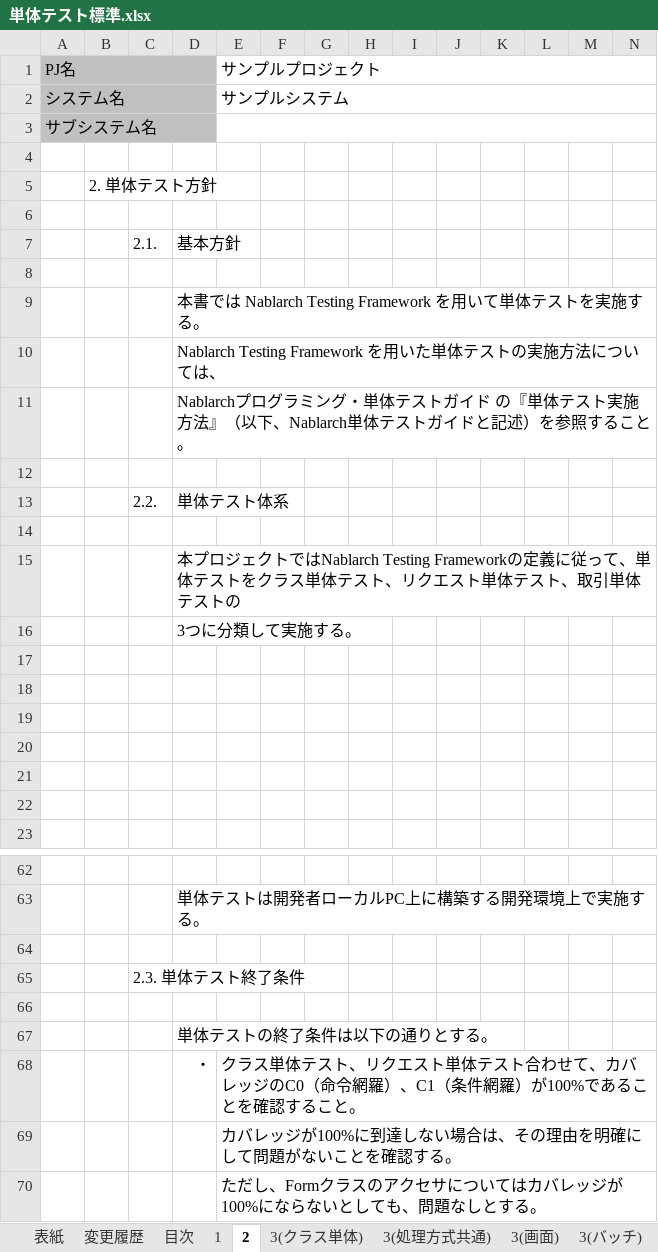
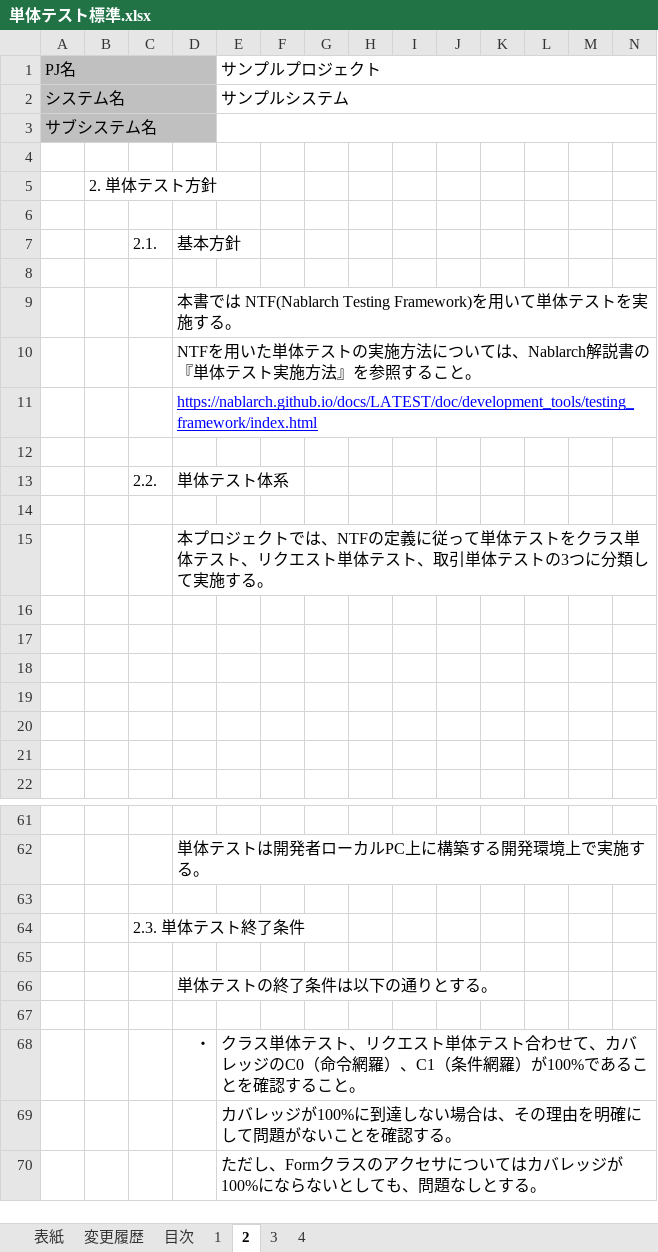
Before and after one commit to nablarch-development-standards/nablarch-development-standards, an Excel workbook: 020_アプリケーション開発標準/020_テスト標準/単体テスト標準.xlsx, sheet 2, drawn as a sheet; only a part is shown, gaps mark what is left out; values as stored, in another font and other column widths than the file's, no borders; charts and pictures not drawn; removed rows and columns are numbered as before the commit, all else as after; rows hold the shown columns only; the diff names each change by its address in the sheet, - before the commit and + after, or states it on an @@ line.

```diff
--- a/020_アプリケーション開発標準/020_テスト標準/単体テスト標準.xlsx (sheet 2)
+++ b/020_アプリケーション開発標準/020_テスト標準/単体テスト標準.xlsx (sheet 2)
-sheet tab: 3(クラス単体)
+sheet tab: 3
-sheet tab: 3(処理方式共通)
-sheet tab: 3(画面)
-sheet tab: 3(バッチ)
+sheet tab: 4
-D9: …書では Nablarch Testing Framework を用いて…
+D9: …書では NTF(Nablarch Testing Framework)を用いて…
-D10: Nablarch Testing Framework を用いた単体テストの実施方法については、
+D10: NTFを用いた単体テストの実施方法については、Nablarch解説書の『単体テスト実施方法』を参照すること。
-D11: Nablarchプログラミング・単体テストガイド の『単体テスト実施方法』（以下、Nablarch単体テストガイドと記述）を参照すること。
+D11: https://nablarch.github.io/docs/LATEST/doc/development_tools/testing_framework/index.html
@@ D11 underline: off → on, text colour: black → #0000FF @@
-D15: …クトではNablarch Testing Frameworkの定義に従って、単体テストをクラス単体テスト、リクエスト単体テスト、取引単体テストの
+D15: …クトでは、NTFの定義に従って単体テストをクラス単体テスト、リクエスト単体テスト、取引単体テストの3つに分類して実施する。
-row 16:  |  |  | 3つに分類して実施する。
+row 67: (empty)
```
Also changed, not shown: sheet 3, sheet 目次, other sheet tabs, charts or pictures.
